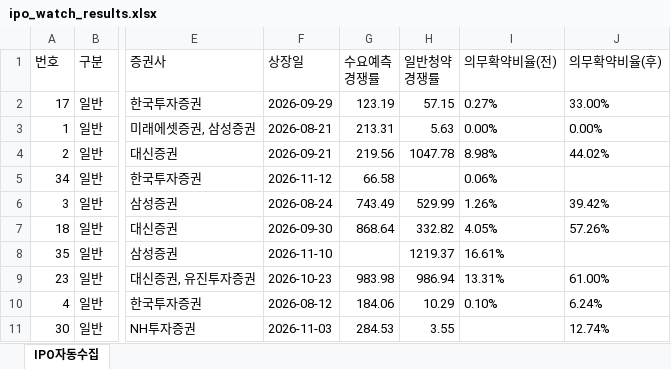
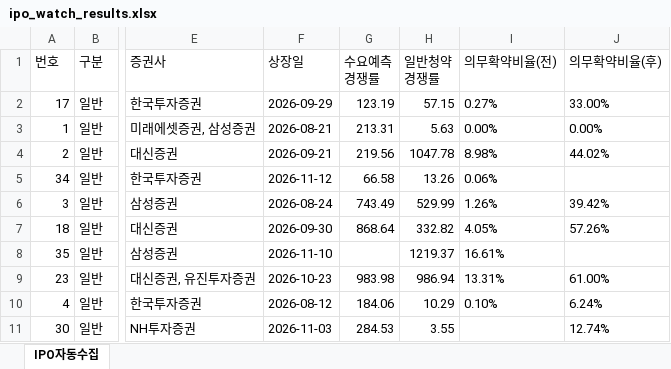
Before and after one commit to khiro37/IPO, an Excel workbook: ipo_watch_results.xlsx, sheet IPO자동수집, drawn as a sheet; only a part is shown, gaps mark what is left out; values as stored, in another font and other column widths than the file's, no borders; the diff names each change by its address in the sheet, - before the commit and + after, or states it on an @@ line.

```diff
--- a/ipo_watch_results.xlsx (sheet IPO자동수집)
+++ b/ipo_watch_results.xlsx (sheet IPO자동수집)
-H5 (일반청약 경쟁률): (empty)
+H5 (일반청약 경쟁률): 13.26
```
Also changed, not shown: 2 other files.
